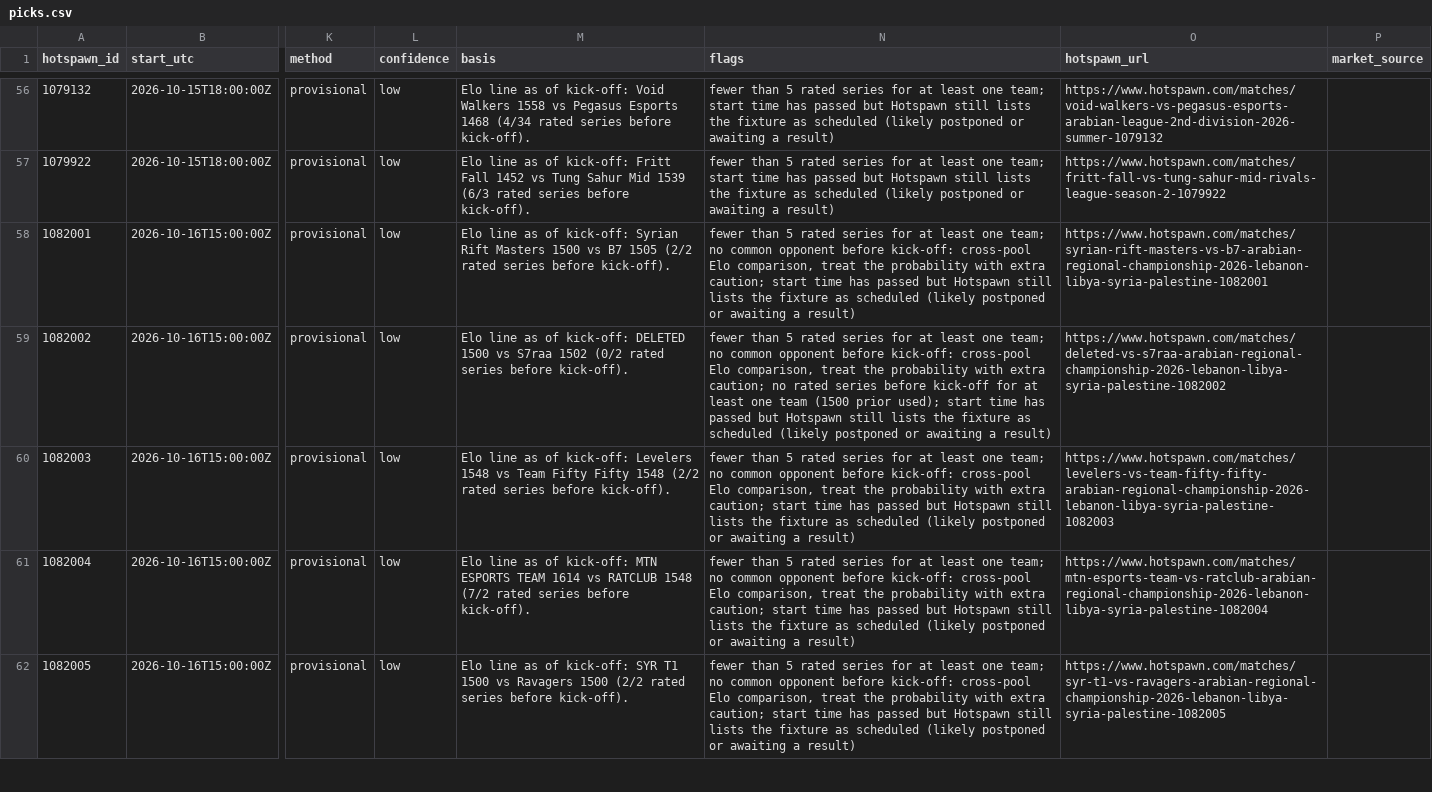
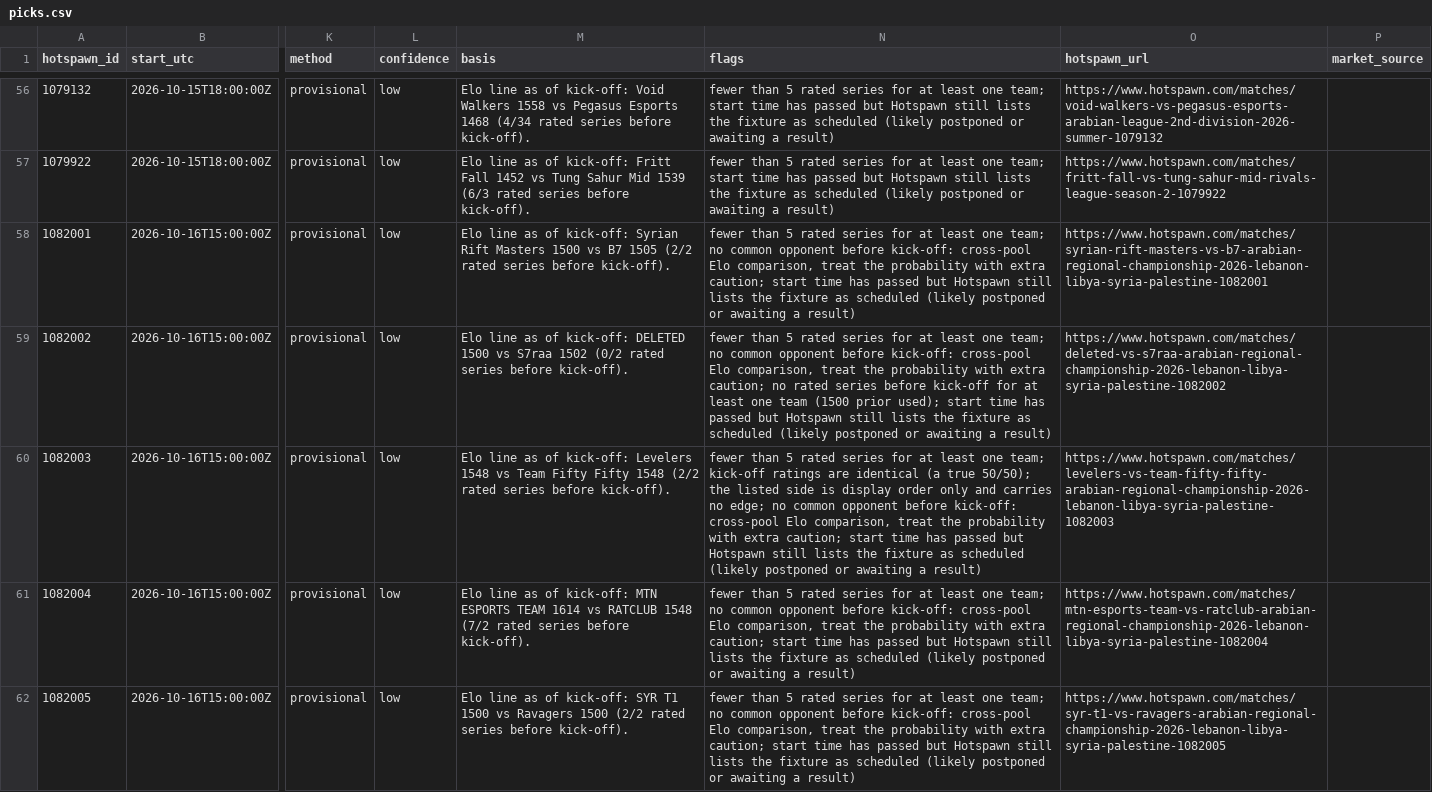
Before and after one commit to karagemop466-tech/LOLHOTSPAWN1, a CSV file: data/picks.csv, drawn as a sheet; only a part is shown, gaps mark what is left out; the diff covers the shown part only; the diff names each change by its address in the sheet, - before the commit and + after, or states it on an @@ line.

```diff
--- a/data/picks.csv
+++ b/data/picks.csv
-N60 (flags): …one team; no common…
+N60 (flags): …one team; kick-off ratings are identical (a true 50/50); the listed side is display order only and carries no edge; no common…
```
Also changed, not shown: 3 edited cells elsewhere in this file, 20 other files.
